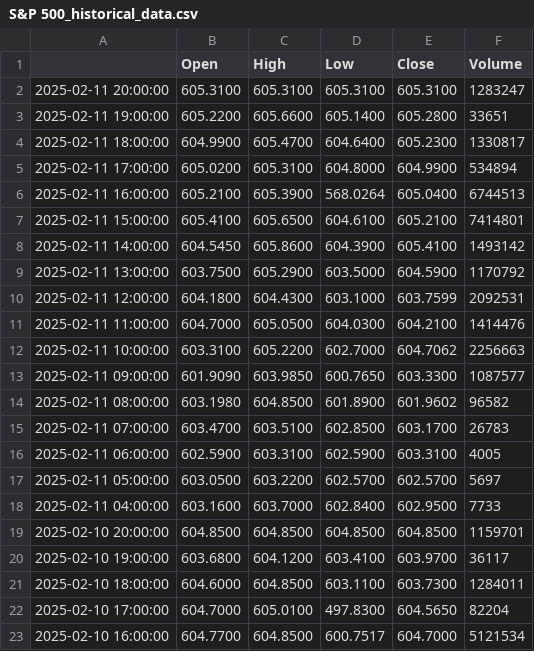
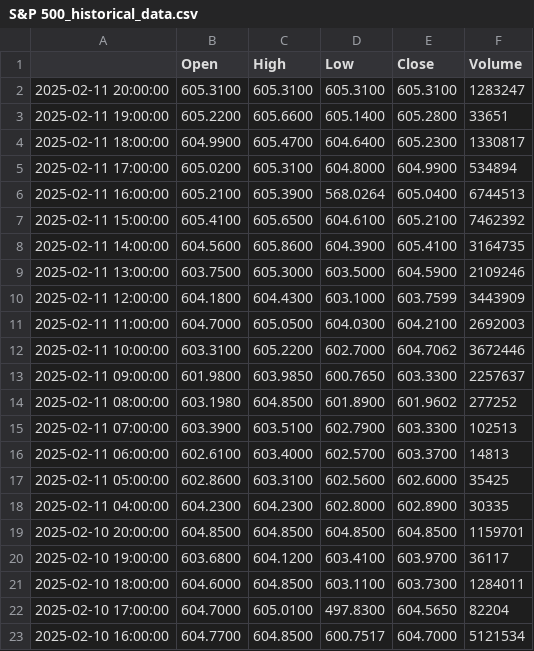
Before and after one commit to Fanaingamampiandra/Analyse-comparative-des-actifs-financiers, a CSV file: indicateurs_economique/S&P 500_historical_data.csv, drawn as a sheet; only a part is shown.

```diff
--- a/indicateurs_economique/S&P 500_historical_data.csv
+++ b/indicateurs_economique/S&P 500_historical_data.csv
@@ -6,14 +6,14 @@
 2025-02-11 16:00:00,605.2100,605.3900,568.0264,605.0400,6744513
-2025-02-11 15:00:00,605.4100,605.6500,604.6100,605.2100,7414801
-2025-02-11 14:00:00,604.5450,605.8600,604.3900,605.4100,1493142
-2025-02-11 13:00:00,603.7500,605.2900,603.5000,604.5900,1170792
-2025-02-11 12:00:00,604.1800,604.4300,603.1000,603.7599,2092531
-2025-02-11 11:00:00,604.7000,605.0500,604.0300,604.2100,1414476
-2025-02-11 10:00:00,603.3100,605.2200,602.7000,604.7062,2256663
-2025-02-11 09:00:00,601.9090,603.9850,600.7650,603.3300,1087577
-2025-02-11 08:00:00,603.1980,604.8500,601.8900,601.9602,96582
-2025-02-11 07:00:00,603.4700,603.5100,602.8500,603.1700,26783
-2025-02-11 06:00:00,602.5900,603.3100,602.5900,603.3100,4005
-2025-02-11 05:00:00,603.0500,603.2200,602.5700,602.5700,5697
-2025-02-11 04:00:00,603.1600,603.7000,602.8400,602.9500,7733
+2025-02-11 15:00:00,605.4100,605.6500,604.6100,605.2100,7462392
+2025-02-11 14:00:00,604.5600,605.8600,604.3900,605.4100,3164735
+2025-02-11 13:00:00,603.7500,605.3000,603.5000,604.5900,2109246
+2025-02-11 12:00:00,604.1800,604.4300,603.1000,603.7599,3443909
+2025-02-11 11:00:00,604.7000,605.0500,604.0300,604.2100,2692003
+2025-02-11 10:00:00,603.3100,605.2200,602.7000,604.7062,3672446
+2025-02-11 09:00:00,601.9800,603.9850,600.7650,603.3300,2257637
+2025-02-11 08:00:00,603.1980,604.8500,601.8900,601.9602,277252
+2025-02-11 07:00:00,603.3900,603.5100,602.7900,603.3300,102513
+2025-02-11 06:00:00,602.6100,603.4000,602.5700,603.3700,14813
+2025-02-11 05:00:00,602.8600,603.3100,602.5600,602.6000,35425
+2025-02-11 04:00:00,604.2300,604.2300,602.8000,602.8900,30335
 2025-02-10 20:00:00,604.8500,604.8500,604.8500,604.8500,1159701
```
Also changed, not shown: 2 other files.
